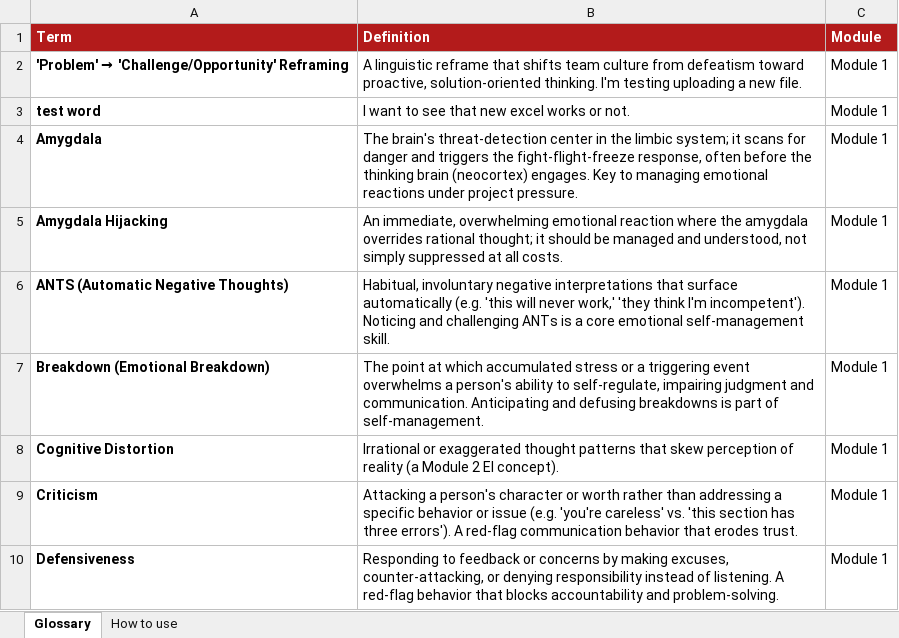
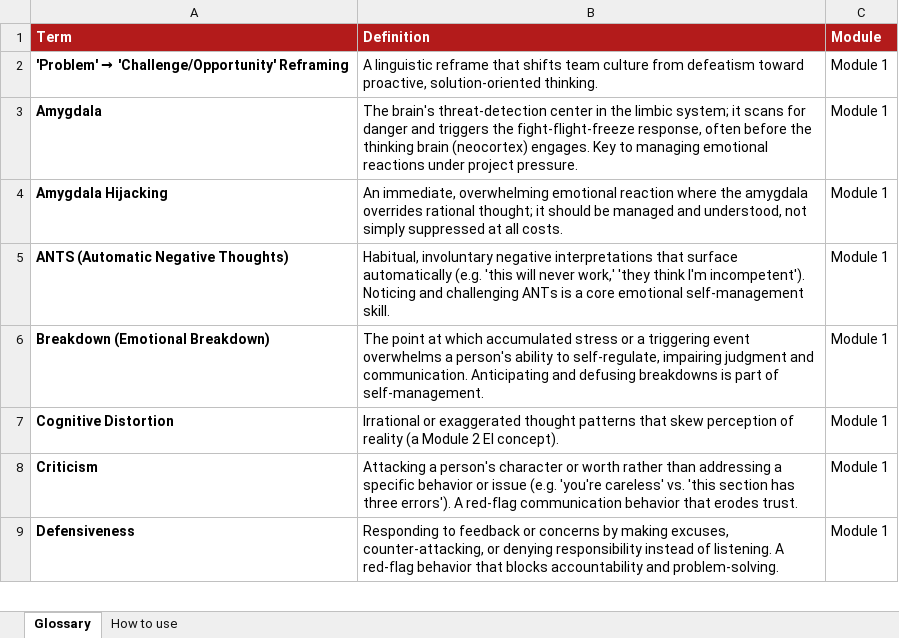
Before and after one commit to rtn24/ENGMT, an Excel workbook: pm_glossary.xlsx, sheet Glossary, drawn as a sheet; only a part is shown; values as stored, in another font and other column widths than the file's, no borders; the diff names each change by its address in the sheet, - before the commit and + after, or states it on an @@ line.

Commit message:
reverting the changes

```diff
--- a/pm_glossary.xlsx (sheet Glossary)
+++ b/pm_glossary.xlsx (sheet Glossary)
-B2 (Definition): …solution-oriented thinking. I'm testing uploading a new file.
+B2 (Definition): …solution-oriented thinking.
-row 3: test word | I want to see that new excel works or not. | Module 1
```
